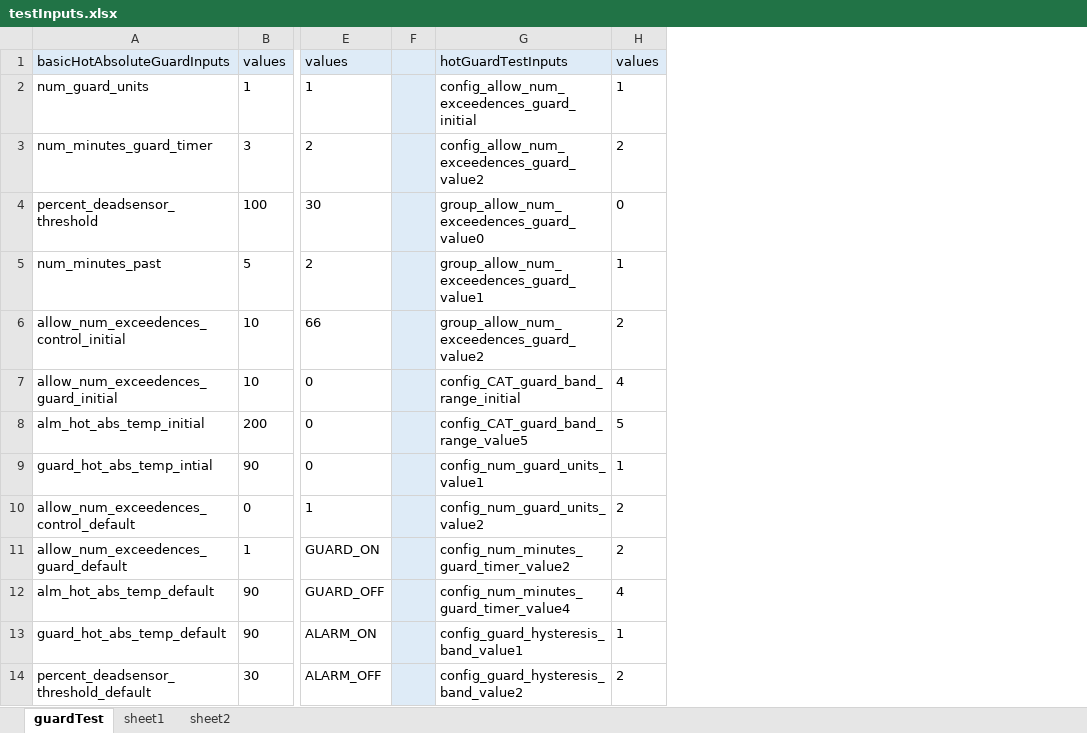
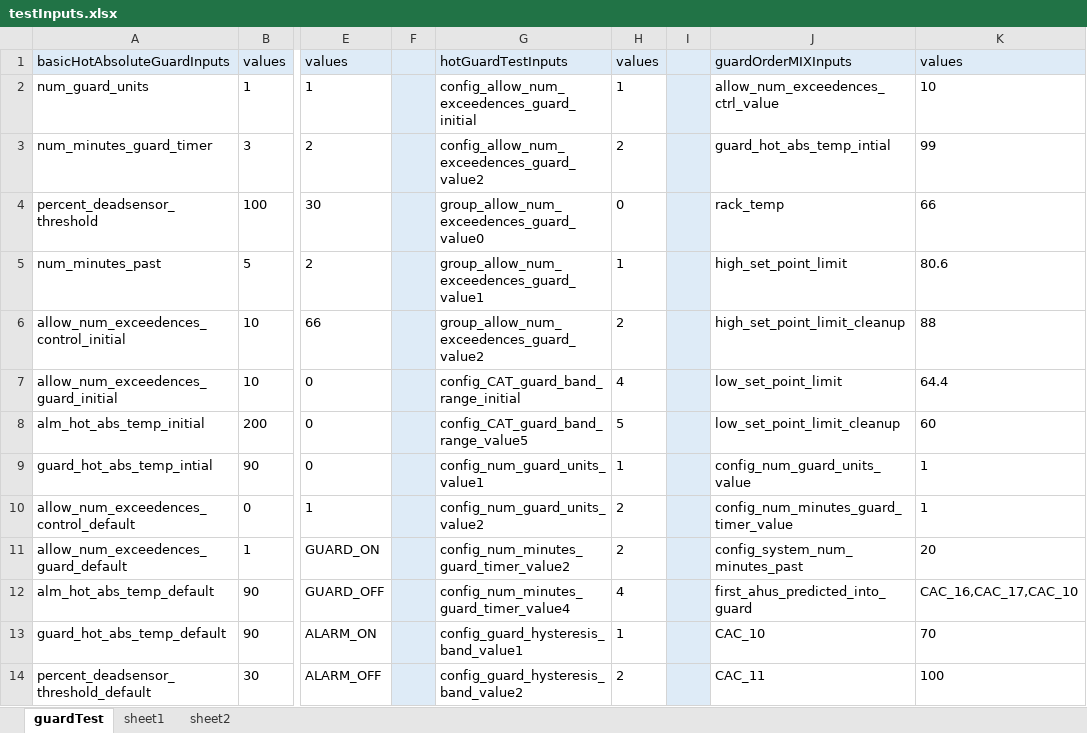
Before and after one commit to ananiac/AuQA, an Excel workbook: Inputs/testInputs.xlsx, sheet guardTest, drawn as a sheet; only a part is shown, gaps mark what is left out; values as stored, in another font and other column widths than the file's, no borders; the diff names each change by its address in the sheet, - before the commit and + after, or states it on an @@ line.

Commit message:
'AUQA30_GuardOrderMixTest'

```diff
--- a/Inputs/testInputs.xlsx (sheet guardTest)
+++ b/Inputs/testInputs.xlsx (sheet guardTest)
+column I, empty
+column J, rows 1-14: guardOrderMIXInputs | allow_num_exceedences_ctrl_value | guard_hot_abs_temp_intial | rack_temp | high_set_point_limit | high_set_point_limit_cleanup | low_set_point_limit | low_set_point_limit_cleanup | config_num_guard_units_value | config_num_minutes_guard_timer_value | config_system_num_minutes_past | first_ahus_predicted_into_guard | CAC_10 | CAC_11
+column K, rows 1-14: values | 10 | 99 | 66 | 80.6 | 88 | 64.4 | 60 | 1 | 1 | 20 | CAC_16,CAC_17,CAC_10 | 70 | 100
```
Also changed, not shown: 9 other files.
